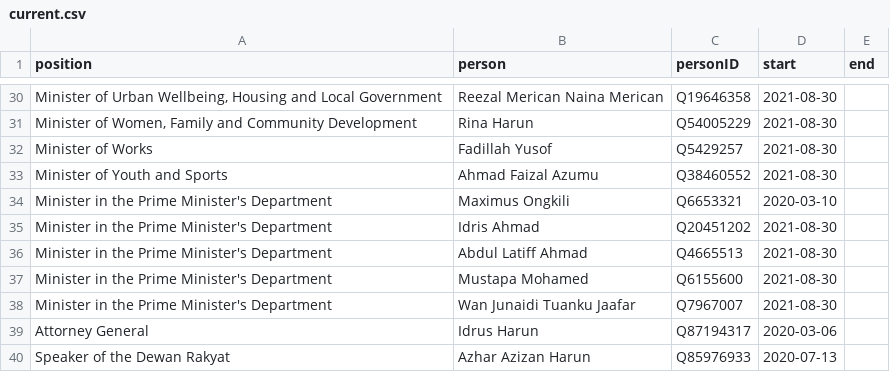
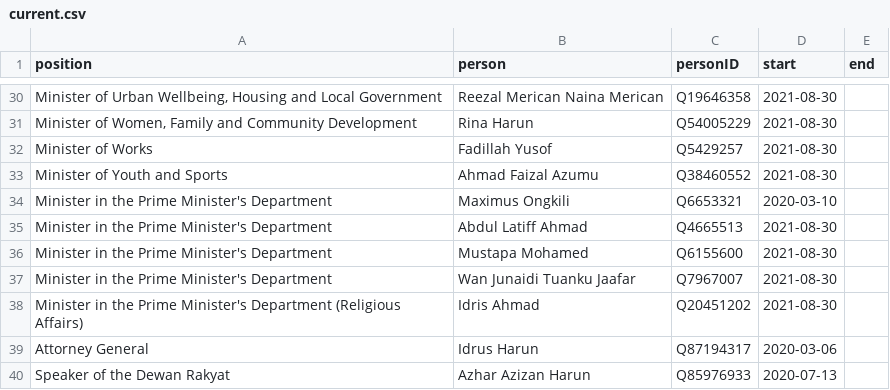
Before and after one commit to epireve/malaysia-ministers, a CSV file: html/current.csv, drawn as a sheet; only a part is shown, gaps mark what is left out.

```diff
--- a/html/current.csv
+++ b/html/current.csv
@@ -34,3 +34,2 @@ Minister of Youth and Sports,Ahmad Faizal Azumu,Q38460552,2021-08-30,
 Minister in the Prime Minister's Department,Maximus Ongkili,Q6653321,2020-03-10,
-Minister in the Prime Minister's Department,Idris Ahmad,Q20451202,2021-08-30,
 Minister in the Prime Minister's Department,Abdul Latiff Ahmad,Q4665513,2021-08-30,
@@ -38,2 +37,3 @@ Minister in the Prime Minister's Department,Mustapa Mohamed,Q6155600,2021-08-30,
 Minister in the Prime Minister's Department,Wan Junaidi Tuanku Jaafar,Q7967007,2021-08-30,
+Minister in the Prime Minister's Department (Religious Affairs),Idris Ahmad,Q20451202,2021-08-30,
 Attorney General,Idrus Harun,Q87194317,2020-03-06,
```
Also changed, not shown: html/holders21.csv, html/predecessors.csv, 2 other files.
